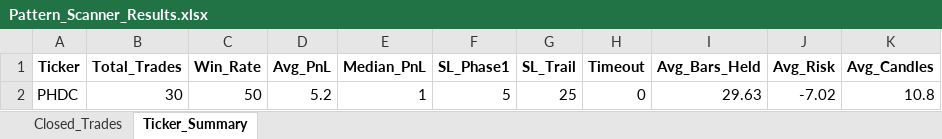
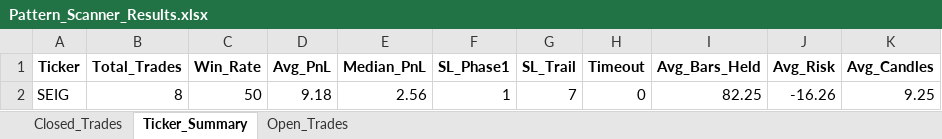
Before and after one commit to vancedmazen-art/stock_dashboard, an Excel workbook: Pattern_Scanner_Results.xlsx, sheet Ticker_Summary, drawn as a sheet; values as stored, in another font and other column widths than the file's, no borders; removed rows and columns are numbered as before the commit, all else as after; the diff names each change by its address in the sheet, - before the commit and + after, or states it on an @@ line.

```diff
--- a/Pattern_Scanner_Results.xlsx (sheet Ticker_Summary)
+++ b/Pattern_Scanner_Results.xlsx (sheet Ticker_Summary)
+sheet tab: Open_Trades
-row 2: PHDC | 30 | 50 | 5.2 | 1 | 5 | 25 | 0 | 29.63 | -7.02 | 10.8
+row 2: SEIG | 8 | 50 | 9.18 | 2.56 | 1 | 7 | 0 | 82.25 | -16.26 | 9.25
```
Also changed, not shown: sheet Closed_Trades.
